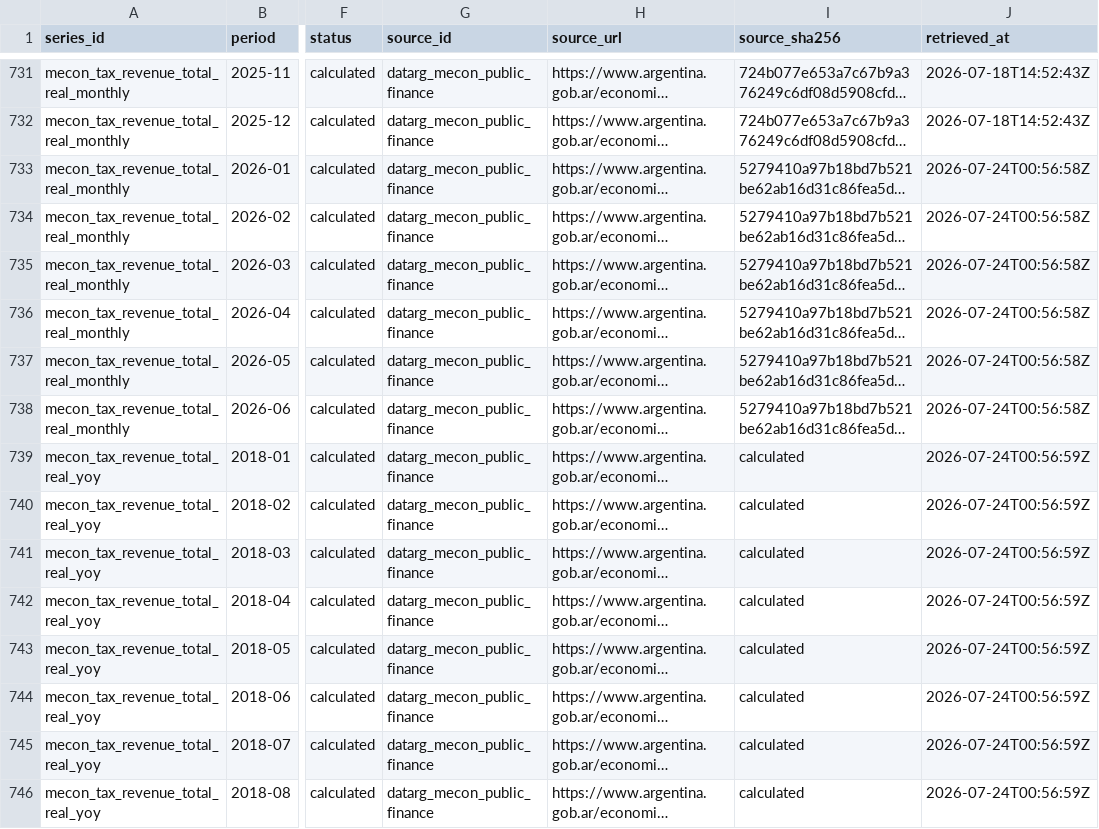
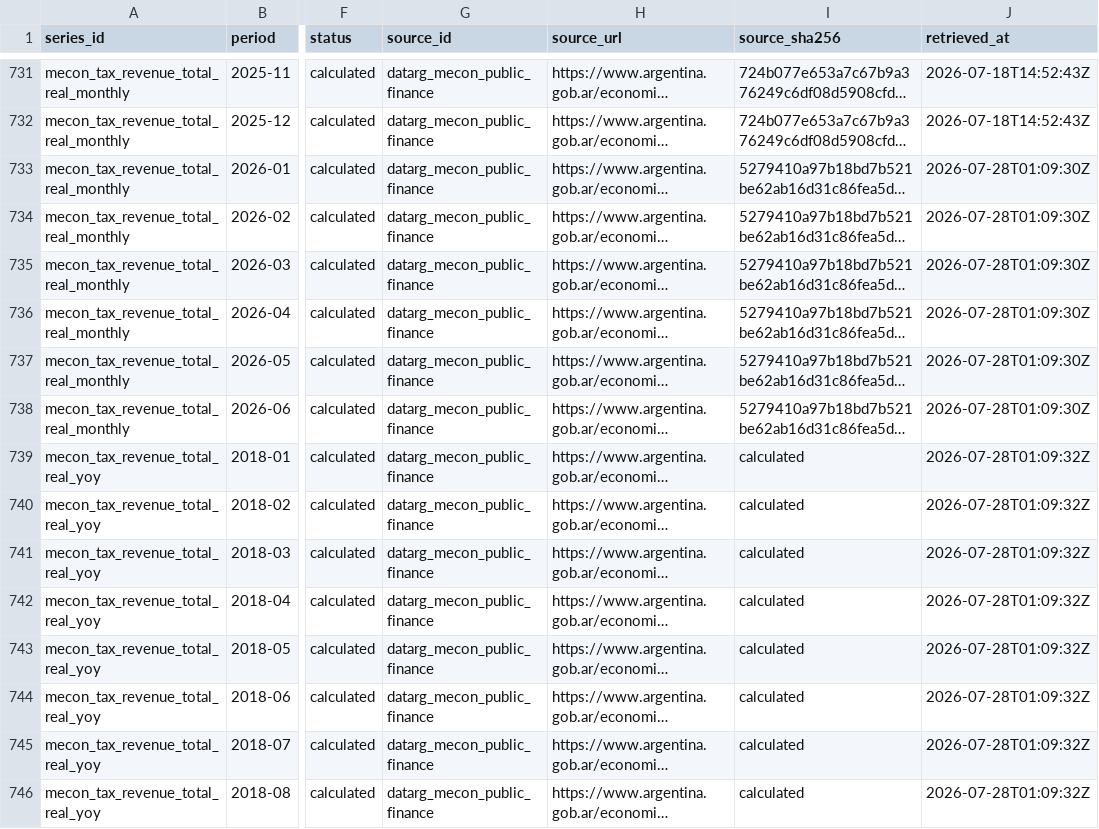
Before and after one commit to mlinei/DatArg, a CSV file: data/processed/fiscal.csv, drawn as a sheet; only a part is shown, gaps mark what is left out; long unchanged cells end in …; the diff covers the shown part only; the diff names each change by its address in the sheet, - before the commit and + after, or states it on an @@ line.

```diff
--- a/data/processed/fiscal.csv
+++ b/data/processed/fiscal.csv
-J733:J738 (retrieved_at): 2026-07-24T00:56:58Z
+J733:J738 (retrieved_at): 2026-07-28T01:09:30Z
-J739:J746 (retrieved_at): 2026-07-24T00:56:59Z
+J739:J746 (retrieved_at): 2026-07-28T01:09:32Z
```
Also changed, not shown: 177 edited cells elsewhere in this file, data/processed/inflation.csv, data/processed/markets.csv, 20 other files.
